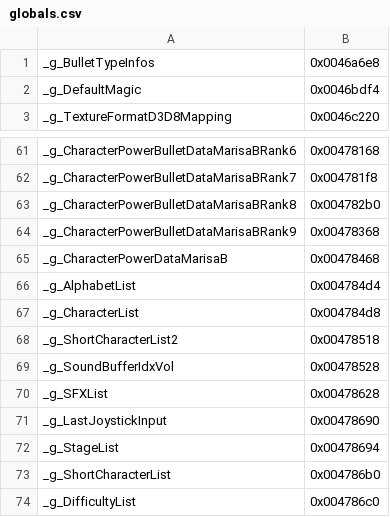
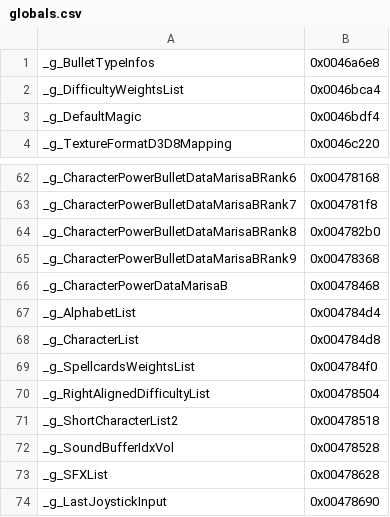
Before and after one commit to izy1sky/th06, a CSV file: config/globals.csv, drawn as a sheet; only a part is shown, gaps mark what is left out; the shorter side is filled out with more unchanged rows; the diff names each change by its address in the sheet, - before the commit and + after, or states it on an @@ line.

```diff
--- a/config/globals.csv
+++ b/config/globals.csv
+row 2: _g_DifficultyWeightsList | 0x0046bca4
+row 69: _g_SpellcardsWeightsList | 0x004784f0
+row 70: _g_RightAlignedDifficultyList | 0x00478504
```
Also changed, not shown: config/implemented.csv, config/stubbed.csv, 4 other files.
